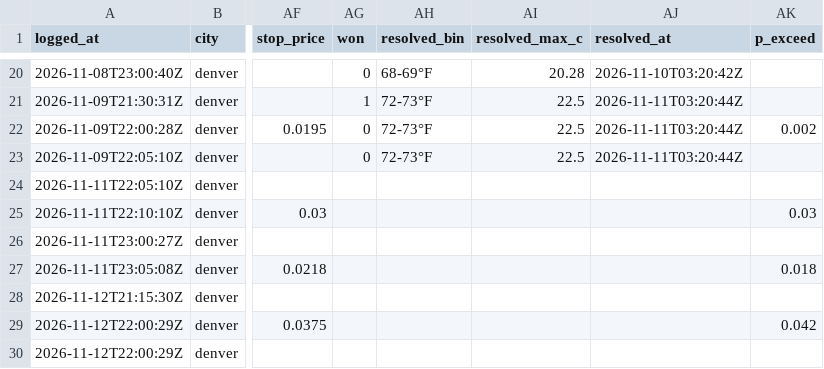
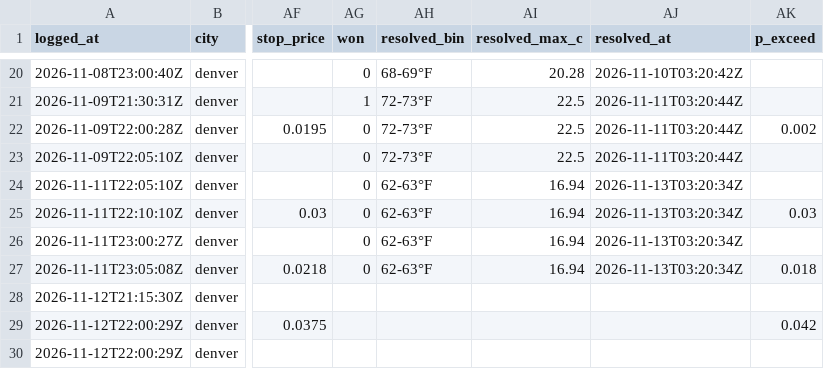
Before and after one commit to omersait8000-dotcom/wxedge, a CSV file: data/cheap_live_log.csv, drawn as a sheet; only a part is shown, gaps mark what is left out; the diff names each change by its address in the sheet, - before the commit and + after, or states it on an @@ line.

```diff
--- a/data/cheap_live_log.csv
+++ b/data/cheap_live_log.csv
-AG24:AG27 (won): (empty)
+AG24:AG27 (won): 0
-AH24:AH27 (resolved_bin): (empty)
+AH24:AH27 (resolved_bin): 62-63°F
-AI24:AI27 (resolved_max_c): (empty)
+AI24:AI27 (resolved_max_c): 16.94
-AJ24:AJ27 (resolved_at): (empty)
+AJ24:AJ27 (resolved_at): 2026-11-13T03:20:34Z
```
Also changed, not shown: 8 other files.
